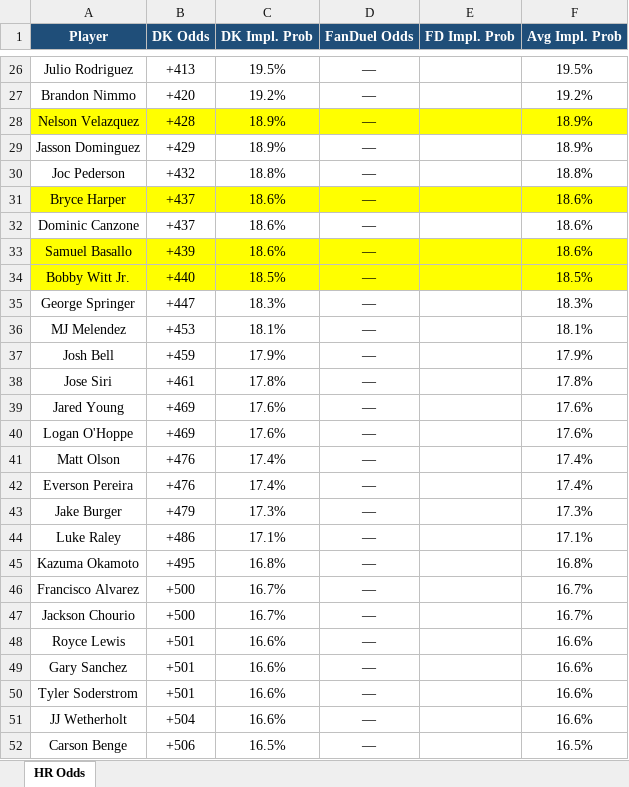
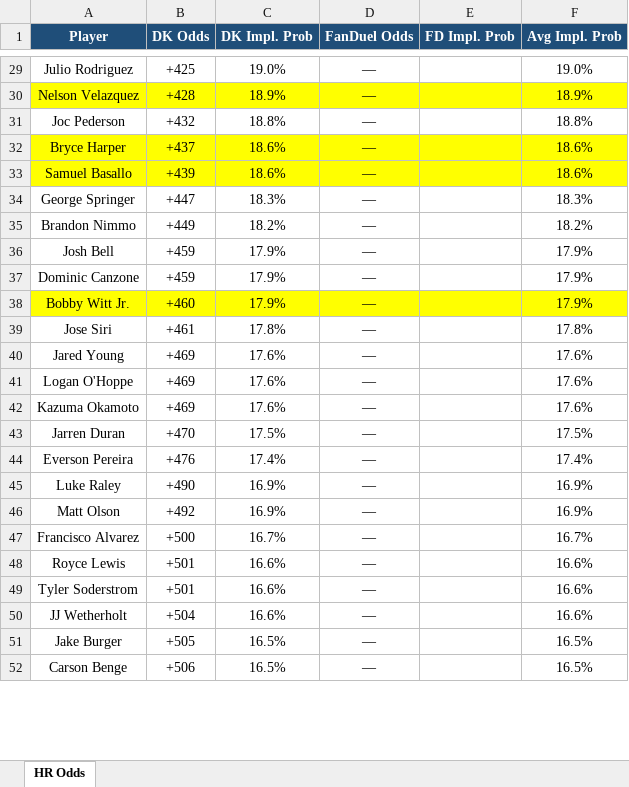
Before and after one commit to kornbergercharles-prog/HR-Odds-Scraper, an Excel workbook: hr_odds.xlsx, sheet HR Odds, drawn as a sheet; only a part is shown, gaps mark what is left out; values as stored, in another font and other column widths than the file's, no borders; removed rows and columns are numbered as before the commit, all else as after; the diff covers the shown part only; the diff names each change by its address in the sheet, - before the commit and + after, or states it on an @@ line.

```diff
--- a/hr_odds.xlsx (sheet HR Odds)
+++ b/hr_odds.xlsx (sheet HR Odds)
-B29 (DK Odds): +413
+B29 (DK Odds): +425
-C29 (DK Impl. Prob): 19.5%
+C29 (DK Impl. Prob): 19.0%
-F29 (Avg Impl. Prob): 19.5%
+F29 (Avg Impl. Prob): 19.0%
-row 27: Brandon Nimmo | +420 | 19.2% | — |  | 19.2%
-row 29: Jasson Dominguez | +429 | 18.9% | — |  | 18.9%
-row 32: Dominic Canzone | +437 | 18.6% | — |  | 18.6%
-row 34: Bobby Witt Jr. | +440 | 18.5% | — |  | 18.5%
-row 36: MJ Melendez | +453 | 18.1% | — |  | 18.1%
+row 35: Brandon Nimmo | +449 | 18.2% | — |  | 18.2%
+row 37: Dominic Canzone | +459 | 17.9% | — |  | 17.9%
+row 38: Bobby Witt Jr. | +460 | 17.9% | — |  | 17.9%
-row 41: Matt Olson | +476 | 17.4% | — |  | 17.4%
+row 42: Kazuma Okamoto | +469 | 17.6% | — |  | 17.6%
+row 43: Jarren Duran | +470 | 17.5% | — |  | 17.5%
-row 43: Jake Burger | +479 | 17.3% | — |  | 17.3%
-B45 (DK Odds): +486
+B45 (DK Odds): +490
-C45 (DK Impl. Prob): 17.1%
+C45 (DK Impl. Prob): 16.9%
-F45 (Avg Impl. Prob): 17.1%
+F45 (Avg Impl. Prob): 16.9%
-row 45: Kazuma Okamoto | +495 | 16.8% | — |  | 16.8%
+row 46: Matt Olson | +492 | 16.9% | — |  | 16.9%
-row 47: Jackson Chourio | +500 | 16.7% | — |  | 16.7%
-row 49: Gary Sanchez | +501 | 16.6% | — |  | 16.6%
+row 51: Jake Burger | +505 | 16.5% | — |  | 16.5%
```
Also changed, not shown: 49 added rows, 46 removed rows, 3 moved rows, 78 edited cells and cell formats elsewhere in this sheet, 1 other file.
